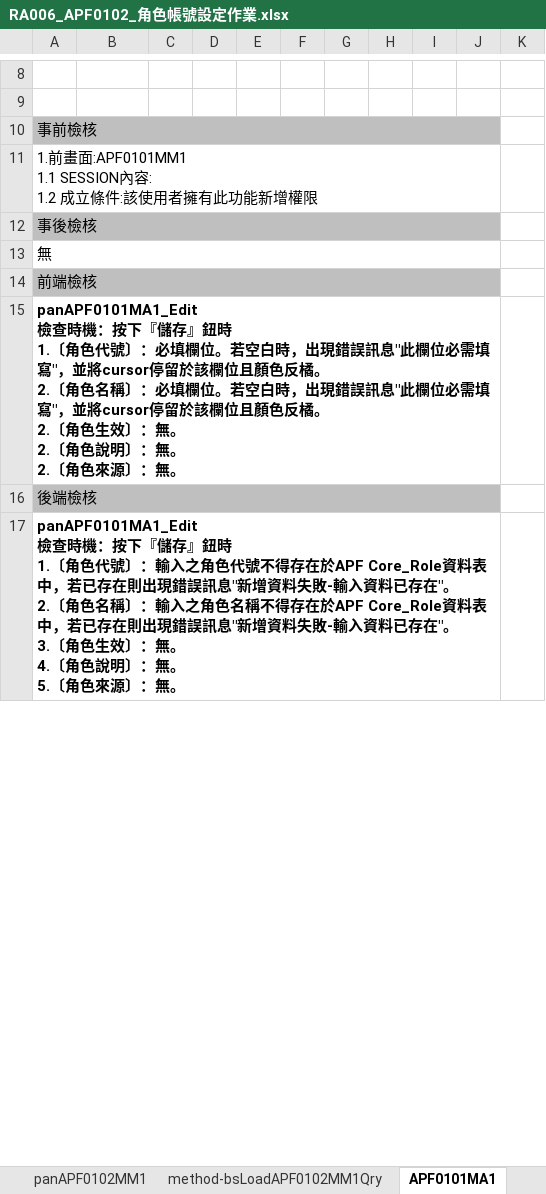
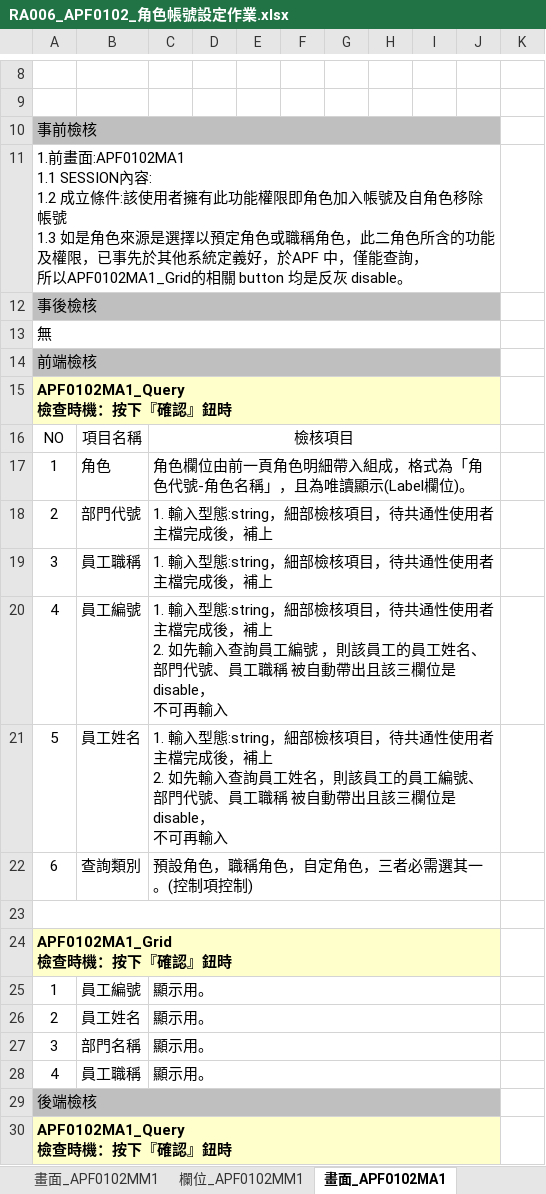
Before and after one commit to OldtreeChen/Suda3g, an Excel workbook: APF/RA006/RA006_APF0102_角色帳號設定作業.xlsx, sheet 畫面_APF0102MA1, drawn as a sheet; only a part is shown, gaps mark what is left out; values as stored, in another font and other column widths than the file's, no borders; charts and pictures not drawn; addresses are those after the commit; ↵ is a line break in a cell; the diff covers the shown part only; the diff names each change by its address in the sheet, - before the commit and + after, or states it on an @@ line.

```diff
--- a/APF/RA006/RA006_APF0102_角色帳號設定作業.xlsx (sheet 畫面_APF0102MA1)
+++ b/APF/RA006/RA006_APF0102_角色帳號設定作業.xlsx (sheet 畫面_APF0102MA1)
-sheet tab: panAPF0102MM1
+sheet tab: 欄位_APF0102MM1
-sheet tab: APF0101MA1
+sheet tab: 畫面_APF0102MA1
-sheet tab: method-bsLoadAPF0102MM1Qry
-A11: 1.前畫面:APF0101MM1 ↵ 1.1 SESSION內容: ↵ 1.2 成立條件:該使用者擁有此功能新增權限
+A11: 1.前畫面:APF0102MA1 ↵ 1.1 SESSION內容: ↵ 1.2 成立條件:該使用者擁有此功能權限即角色加入帳號及自角色移除帳號 ↵ 1.3 如是角色來源是選擇以預定角色或職稱角色，此二角色所含的功能及權限，已事先於其他系統定義好，於APF 中，僅能查詢， ↵ 所以APF0102MA1_Grid的相關 button 均是反灰 disable。
-A15: panAPF0101MA1_Edit ↵ 檢查時機：按下『儲存』鈕時 ↵ 1.〔角色代號〕：必填欄位。若空白時，出現錯誤訊息"此欄位必需填寫"，並將cursor停留於該欄位且顏色反橘。 ↵ 2.〔角色名稱〕：必填欄位。若空白時，出現錯誤訊息"此欄位必需填寫"，並將cursor停留於該欄位且顏色反橘。 ↵ 2.〔角色生效〕：無。 ↵ 2.〔角色說明〕：無。 ↵ 2.〔角色來源〕：無。
+A15: APF0102MA1_Query ↵ 檢查時機：按下『確認』鈕時
-A15:J15 fill: none
+A15:J15 fill: #FFFFCC
+row 16: NO | 項目名稱 | 檢核項目
+row 17: 1 | 角色 | 角色欄位由前一頁角色明細帶入組成，格式為「角色代號-角色名稱」，且為唯讀顯示(Label欄位)。
+row 18: 2 | 部門代號 | 1. 輸入型態:string，細部檢核項目，待共通性使用者主檔完成後，補上
+row 19: 3 | 員工職稱 | 1. 輸入型態:string，細部檢核項目，待共通性使用者主檔完成後，補上
+row 20: 4 | 員工編號 | 1. 輸入型態:string，細部檢核項目，待共通性使用者主檔完成後，補上 ↵ 2. 如先輸入查詢員工編號 ，則該員工的員工姓名、部門代號、員工職稱 被自動帶出且該三欄位是disable， ↵ 不可再輸入
+row 21: 5 | 員工姓名 | 1. 輸入型態:string，細部檢核項目，待共通性使用者主檔完成後，補上 ↵ 2. 如先輸入查詢員工姓名，則該員工的員工編號、部門代號、員工職稱 被自動帶出且該三欄位是disable， ↵ 不可再輸入
+row 22: 6 | 查詢類別 | 預設角色，職稱角色，自定角色，三者必需選其一。(控制項控制)
+row 23: (empty)
+row 24: APF0102MA1_Grid ↵ 檢查時機：按下『確認』鈕時
+row 25: 1 | 員工編號 | 顯示用。
+row 26: 2 | 員工姓名 | 顯示用。
+row 27: 3 | 部門名稱 | 顯示用。
+row 28: 4 | 員工職稱 | 顯示用。
-A30: panAPF0101MA1_Edit ↵ 檢查時機：按下『儲存』鈕時 ↵ 1.〔角色代號〕：輸入之角色代號不得存在於APF Core_Role資料表中，若已存在則出現錯誤訊息"新增資料失敗-輸入資料已存在"。 ↵ 2.〔角色名稱〕：輸入之角色名稱不得存在於APF Core_Role資料表中，若已存在則出現錯誤訊息"新增資料失敗-輸入資料已存在"。 ↵ 3.〔角色生效〕：無。 ↵ 4.〔角色說明〕：無。 ↵ 5.〔角色來源〕：無。
+A30: APF0102MA1_Query ↵ 檢查時機：按下『確認』鈕時
-A30:J30 fill: none
+A30:J30 fill: #FFFFCC
```
Also changed, not shown: 18 added rows and 10 edited cells elsewhere in this sheet, sheet 欄位_APF0102MA1, sheet 畫面_APF0102MM1, sheet 欄位_APF0102MM1, sheet 總表, sheet 功能簡述, sheet 版本控管, other sheet tabs, hidden cells, charts or pictures, APF/RA006/RA006_APF0201_功能清單設定作業.xlsx, APF/RA006/RA006_APF0202_角色功能清單設定.xlsx, 2 other files.
